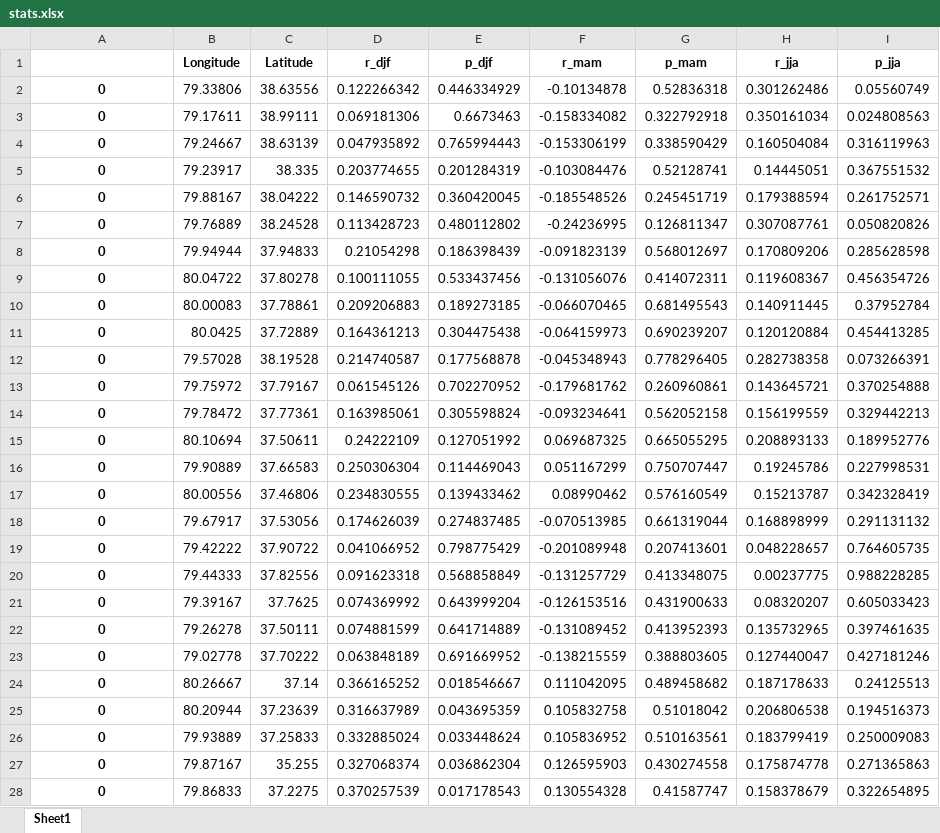
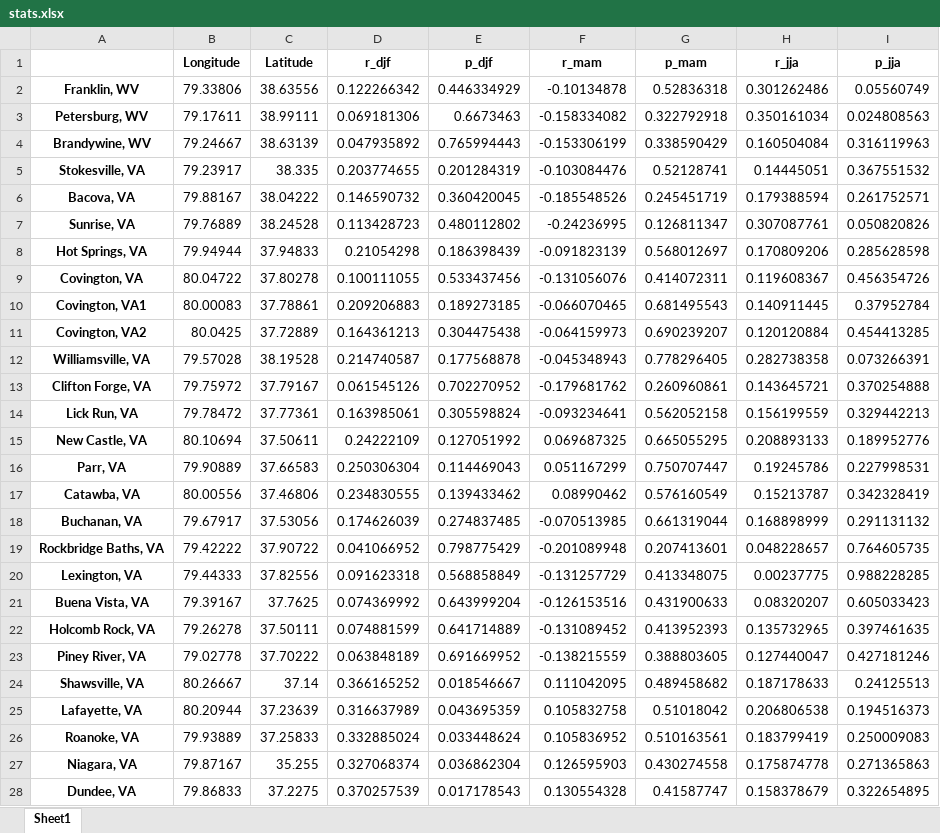
Before and after one commit to wxwizard/hydro_project, an Excel workbook: stats.xlsx, sheet Sheet1, drawn as a sheet; only a part is shown; values as stored, in another font and other column widths than the file's, no borders; the diff covers the shown part only; the diff names each change by its address in the sheet, - before the commit and + after, or states it on an @@ line.

Commit message:
Updated file with station names

```diff
--- a/stats.xlsx (sheet Sheet1)
+++ b/stats.xlsx (sheet Sheet1)
-A2: 0
+A2: Franklin, WV
-A3: 0
+A3: Petersburg, WV
-A4: 0
+A4: Brandywine, WV
-A5: 0
+A5: Stokesville, VA
-A6: 0
+A6: Bacova, VA
-A7: 0
+A7: Sunrise, VA
-A8: 0
+A8: Hot Springs, VA
-A9: 0
+A9: Covington, VA
-A10: 0
+A10: Covington, VA1
-A11: 0
+A11: Covington, VA2
-A12: 0
+A12: Williamsville, VA
-A13: 0
+A13: Clifton Forge, VA
-A14: 0
+A14: Lick Run, VA
-A15: 0
+A15: New Castle, VA
-A16: 0
+A16: Parr, VA
-A17: 0
+A17: Catawba, VA
-A18: 0
+A18: Buchanan, VA
-A19: 0
+A19: Rockbridge Baths, VA
-A20: 0
+A20: Lexington, VA
-A21: 0
+A21: Buena Vista, VA
-A22: 0
+A22: Holcomb Rock, VA
-A23: 0
+A23: Piney River, VA
-A24: 0
+A24: Shawsville, VA
-A25: 0
+A25: Lafayette, VA
-A26: 0
+A26: Roanoke, VA
-A27: 0
+A27: Niagara, VA
-A28: 0
+A28: Dundee, VA
```
Also changed, not shown: 104 edited cells elsewhere in this sheet.
